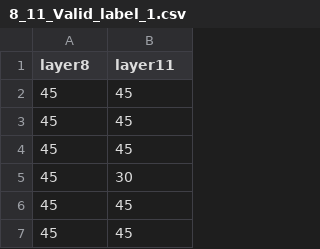
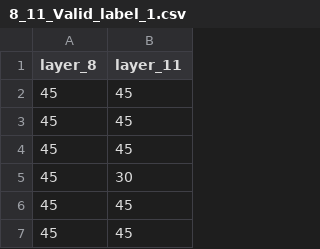
Before and after one commit to Jithmi004/Machine_Learning_Mini_Project, a CSV file: Conference Paper/Predictions/Valid/8_11_Valid_label_1.csv, drawn as a sheet; only a part is shown.

```diff
--- a/Conference Paper/Predictions/Valid/8_11_Valid_label_1.csv
+++ b/Conference Paper/Predictions/Valid/8_11_Valid_label_1.csv
@@ -1,2 +1,2 @@
-layer8,layer11
+layer_8,layer_11
 45,45
```
Also changed, not shown: Conference Paper/Predictions/Valid/8_11_Valid_label_2.csv, Conference Paper/Predictions/Valid/8_11_Valid_label_3.csv, 5 other files.
